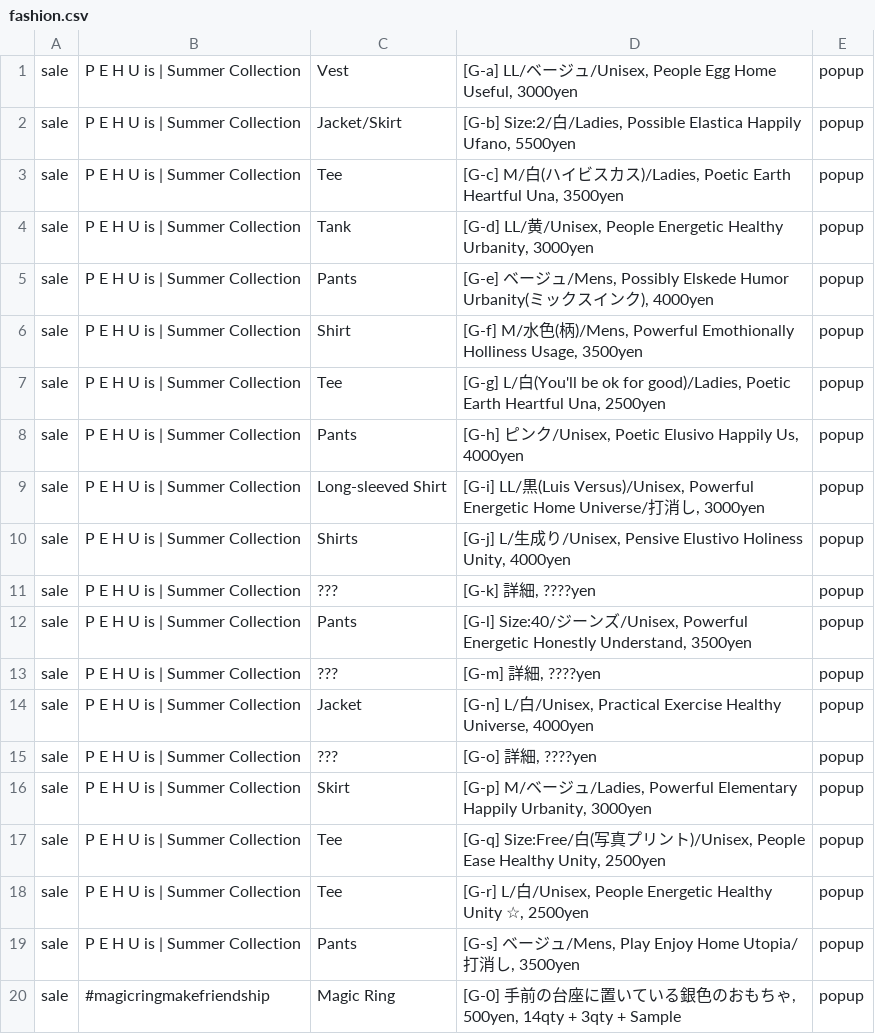
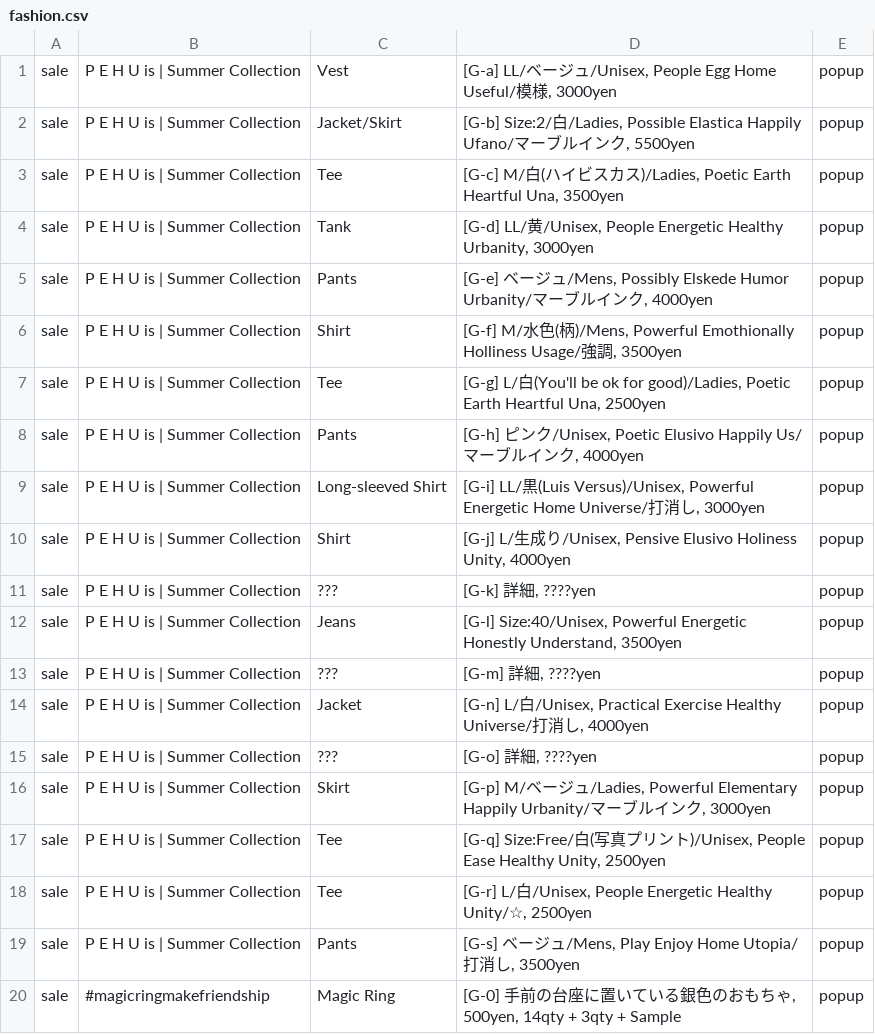
Before and after one commit to the-things-i-we-own/-, a CSV file: 3d/fashion.csv, drawn as a sheet; only a part is shown.

Commit message:
Update fashion.csv

```diff
--- a/3d/fashion.csv
+++ b/3d/fashion.csv
@@ -1,19 +1,19 @@
-sale,P E H U is | Summer Collection,Vest,"[G-a] LL/ベージュ/Unisex, People Egg Home Useful, 3000yen",popup,
-sale,P E H U is | Summer Collection,Jacket/Skirt,"[G-b] Size:2/白/Ladies, Possible Elastica Happily Ufano, 5500yen",popup,
+sale,P E H U is | Summer Collection,Vest,"[G-a] LL/ベージュ/Unisex, People Egg Home Useful/模様, 3000yen",popup,
+sale,P E H U is | Summer Collection,Jacket/Skirt,"[G-b] Size:2/白/Ladies, Possible Elastica Happily Ufano/マーブルインク, 5500yen",popup,
 sale,P E H U is | Summer Collection,Tee,"[G-c] M/白(ハイビスカス)/Ladies, Poetic Earth Heartful Una, 3500yen",popup,
 sale,P E H U is | Summer Collection,Tank,"[G-d] LL/黄/Unisex, People Energetic Healthy Urbanity, 3000yen",popup,
-sale,P E H U is | Summer Collection,Pants,"[G-e] ベージュ/Mens, Possibly Elskede Humor Urbanity(ミックスインク), 4000yen",popup,
-sale,P E H U is | Summer Collection,Shirt,"[G-f] M/水色(柄)/Mens, Powerful Emothionally Holliness Usage, 3500yen",popup,
+sale,P E H U is | Summer Collection,Pants,"[G-e] ベージュ/Mens, Possibly Elskede Humor Urbanity/マーブルインク, 4000yen",popup,
+sale,P E H U is | Summer Collection,Shirt,"[G-f] M/水色(柄)/Mens, Powerful Emothionally Holliness Usage/強調, 3500yen",popup,
 sale,P E H U is | Summer Collection,Tee,"[G-g] L/白(You'll be ok for good)/Ladies, Poetic Earth Heartful Una, 2500yen",popup,
-sale,P E H U is | Summer Collection,Pants,"[G-h] ピンク/Unisex, Poetic Elusivo Happily Us, 4000yen",popup,
+sale,P E H U is | Summer Collection,Pants,"[G-h] ピンク/Unisex, Poetic Elusivo Happily Us/マーブルインク, 4000yen",popup,
 sale,P E H U is | Summer Collection,Long-sleeved Shirt,"[G-i] LL/黒(Luis Versus)/Unisex, Powerful Energetic Home Universe/打消し, 3000yen",popup,
-sale,P E H U is | Summer Collection,Shirts,"[G-j] L/生成り/Unisex, Pensive Elustivo Holiness Unity, 4000yen",popup,
+sale,P E H U is | Summer Collection,Shirt,"[G-j] L/生成り/Unisex, Pensive Elusivo Holiness Unity, 4000yen",popup,
 sale,P E H U is | Summer Collection,???,"[G-k] 詳細, ????yen",popup,
-sale,P E H U is | Summer Collection,Pants,"[G-l] Size:40/ジーンズ/Unisex, Powerful Energetic Honestly Understand, 3500yen",popup,
+sale,P E H U is | Summer Collection,Jeans,"[G-l] Size:40/Unisex, Powerful Energetic Honestly Understand, 3500yen",popup,
 sale,P E H U is | Summer Collection,???,"[G-m] 詳細, ????yen",popup,
-sale,P E H U is | Summer Collection,Jacket,"[G-n] L/白/Unisex, Practical Exercise Healthy Universe, 4000yen",popup,
+sale,P E H U is | Summer Collection,Jacket,"[G-n] L/白/Unisex, Practical Exercise Healthy Universe/打消し, 4000yen",popup,
 sale,P E H U is | Summer Collection,???,"[G-o] 詳細, ????yen",popup,
-sale,P E H U is | Summer Collection,Skirt,"[G-p] M/ベージュ/Ladies, Powerful Elementary Happily Urbanity, 3000yen",popup,
+sale,P E H U is | Summer Collection,Skirt,"[G-p] M/ベージュ/Ladies, Powerful Elementary Happily Urbanity/マーブルインク, 3000yen",popup,
 sale,P E H U is | Summer Collection,Tee,"[G-q] Size:Free/白(写真プリント)/Unisex, People Ease Healthy Unity, 2500yen",popup,
-sale,P E H U is | Summer Collection,Tee,"[G-r] L/白/Unisex, People Energetic Healthy Unity ☆, 2500yen",popup,
+sale,P E H U is | Summer Collection,Tee,"[G-r] L/白/Unisex, People Energetic Healthy Unity/☆, 2500yen",popup,
 sale,P E H U is | Summer Collection,Pants,"[G-s] ベージュ/Mens, Play Enjoy Home Utopia/打消し, 3500yen",popup,
```
